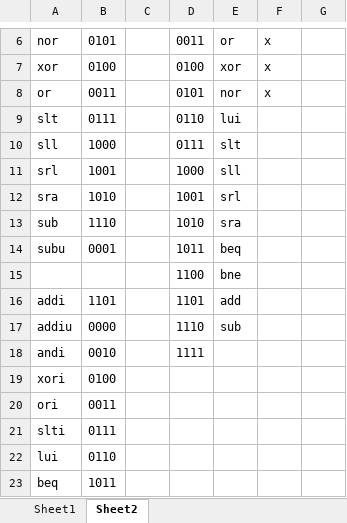
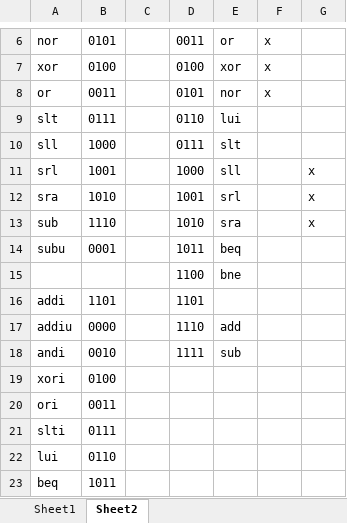
Before and after one commit to adeick/CPRE381Project1, an Excel workbook: single_cycle_MIPS_processor/Proj1_control_signals.xlsx, sheet Sheet2, drawn as a sheet; only a part is shown, gaps mark what is left out; values as stored, in another font and other column widths than the file's, no borders; the diff names each change by its address in the sheet, - before the commit and + after, or states it on an @@ line.

Commit message:
Updated Control Signals

```diff
--- a/single_cycle_MIPS_processor/Proj1_control_signals.xlsx (sheet Sheet2)
+++ b/single_cycle_MIPS_processor/Proj1_control_signals.xlsx (sheet Sheet2)
-G11:G13: (empty)
+G11:G13: x
-E16: add
+E16: (empty)
-E17: sub
+E17: add
-E18: (empty)
+E18: sub
```
Also changed, not shown: 1 other file.
